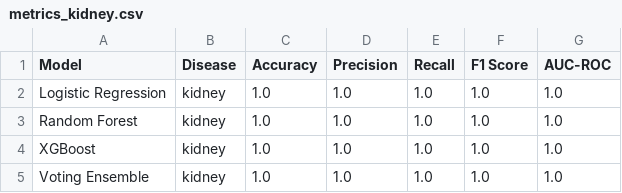
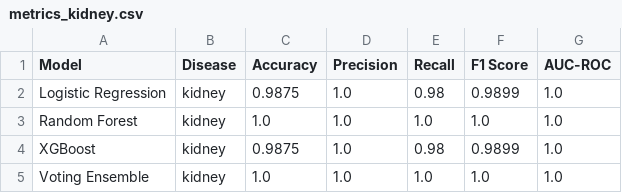
Before and after one commit to Ahmedgitty/Ai_healthcare, a CSV file: results/metrics/metrics_kidney.csv, drawn as a sheet.

```diff
--- a/results/metrics/metrics_kidney.csv
+++ b/results/metrics/metrics_kidney.csv
@@ -1,5 +1,5 @@
 Model,Disease,Accuracy,Precision,Recall,F1 Score,AUC-ROC
-Logistic Regression,kidney,1.0,1.0,1.0,1.0,1.0
+Logistic Regression,kidney,0.9875,1.0,0.98,0.9899,1.0
 Random Forest,kidney,1.0,1.0,1.0,1.0,1.0
-XGBoost,kidney,1.0,1.0,1.0,1.0,1.0
+XGBoost,kidney,0.9875,1.0,0.98,0.9899,1.0
 Voting Ensemble,kidney,1.0,1.0,1.0,1.0,1.0
```
Also changed, not shown: results/metrics/metrics_diabetes.csv, 45 other files.
